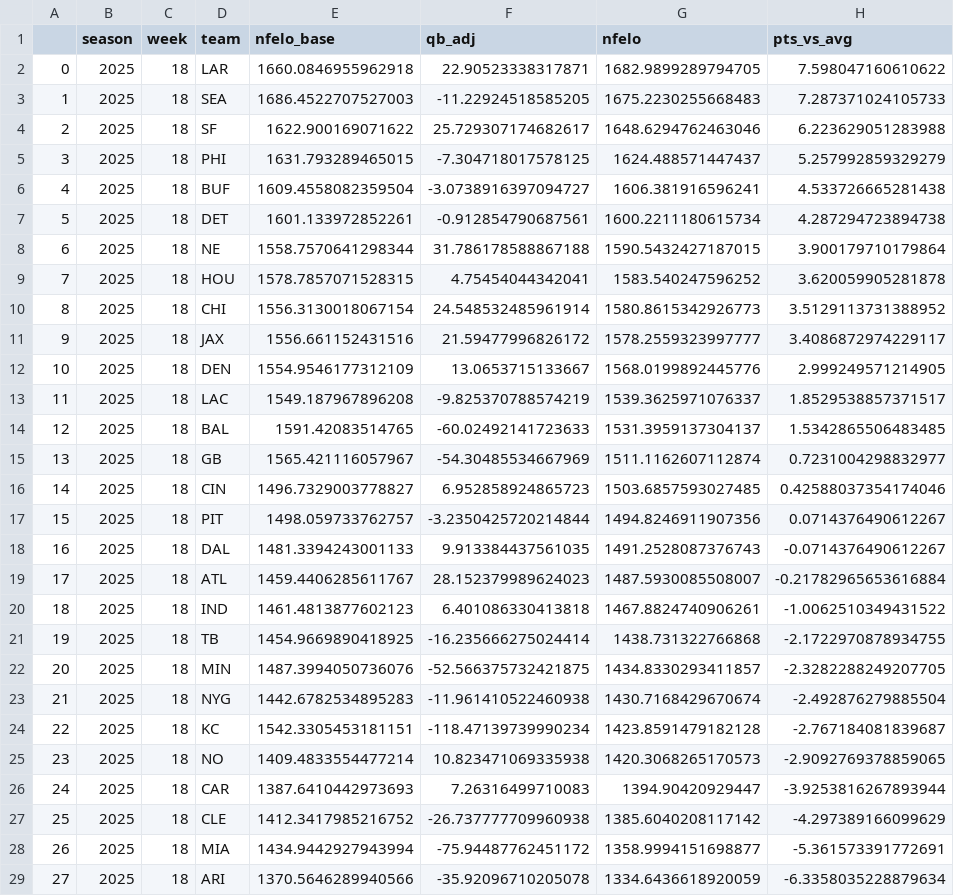
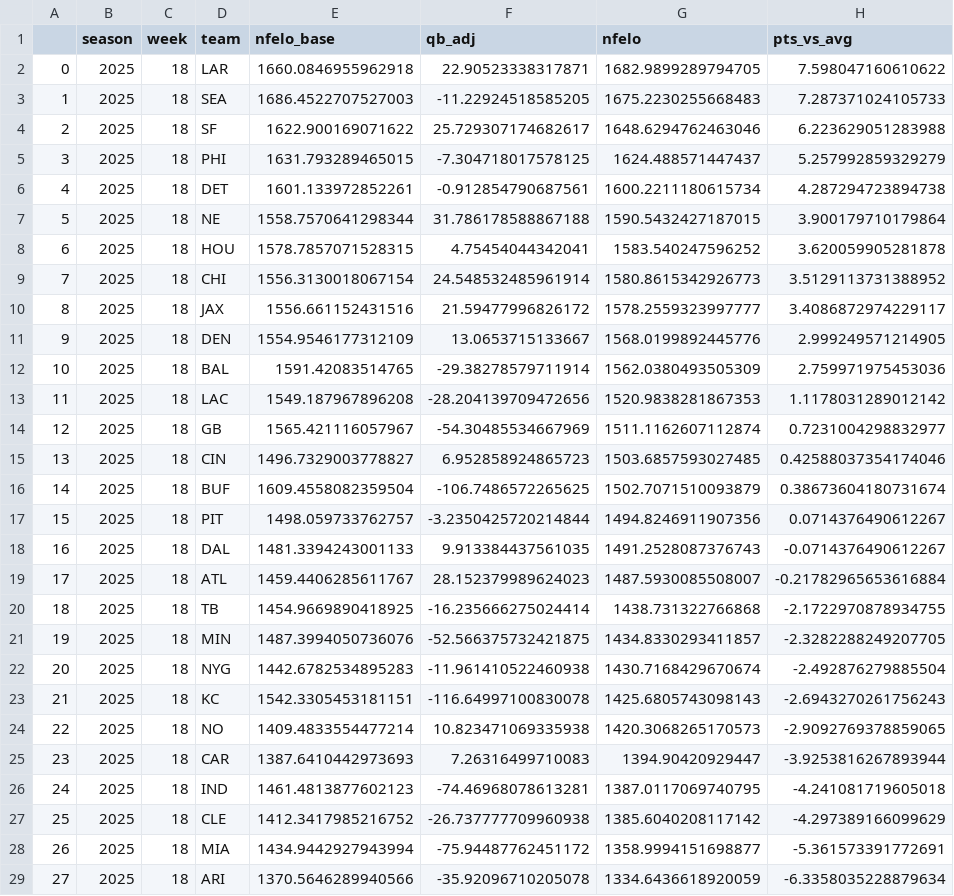
Before and after one commit to greerreNFL/nfelo, a CSV file: output_data/elo_snapshot.csv, drawn as a sheet; only a part is shown; removed rows and columns are numbered as before the commit, all else as after; the diff names each change by its address in the sheet, - before the commit and + after, or states it on an @@ line.

```diff
--- a/output_data/elo_snapshot.csv
+++ b/output_data/elo_snapshot.csv
-row 6: 4 | 2025 | 18 | BUF | 1609.4558082359504 | -3.0738916397094727 | 1606.381916596241 | 4.533726665281438
@@ column A renumbered between rows 6 and 25 @@
-row 13: 11 | 2025 | 18 | LAC | 1549.187967896208 | -9.825370788574219 | 1539.3625971076337 | 1.8529538857371517
-F12 (qb_adj): -60.02492141723633
+F12 (qb_adj): -29.38278579711914
-G12 (nfelo): 1531.3959137304137
+G12 (nfelo): 1562.0380493505309
-H12 (pts_vs_avg): 1.5342865506483485
+H12 (pts_vs_avg): 2.759971975453036
+row 13: 11 | 2025 | 18 | LAC | 1549.187967896208 | -28.204139709472656 | 1520.9838281867353 | 1.1178031289012142
+row 16: 14 | 2025 | 18 | BUF | 1609.4558082359504 | -106.7486572265625 | 1502.7071510093879 | 0.38673604180731674
-row 20: 18 | 2025 | 18 | IND | 1461.4813877602123 | 6.401086330413818 | 1467.8824740906261 | -1.0062510349431522
-F23 (qb_adj): -118.47139739990234
+F23 (qb_adj): -116.64997100830078
-G23 (nfelo): 1423.8591479182128
+G23 (nfelo): 1425.6805743098143
-H23 (pts_vs_avg): -2.767184081839687
+H23 (pts_vs_avg): -2.6943270261756243
+row 26: 24 | 2025 | 18 | IND | 1461.4813877602123 | -74.46968078613281 | 1387.0117069740795 | -4.241081719605018
```
Also changed, not shown: output_data/historic_projected_spreads.csv, output_data/prediction_tracker.csv, 1 other file.
